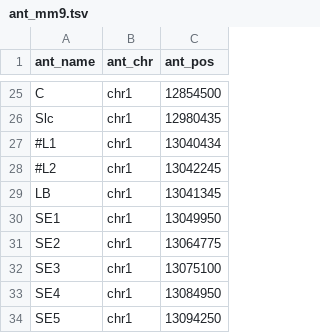
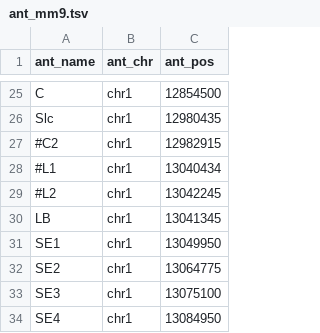
Before and after one commit to aallahyar/mc4c_py, a TSV file: annotations/ant_mm9.tsv, drawn as a sheet; only a part is shown, gaps mark what is left out; the shorter side is filled out with more unchanged rows; the diff names each change by its address in the sheet, - before the commit and + after, or states it on an @@ line.

```diff
--- a/annotations/ant_mm9.tsv
+++ b/annotations/ant_mm9.tsv
+row 27: #C2 | chr1 | 12982915
```
Also changed, not shown: 2 other files.
